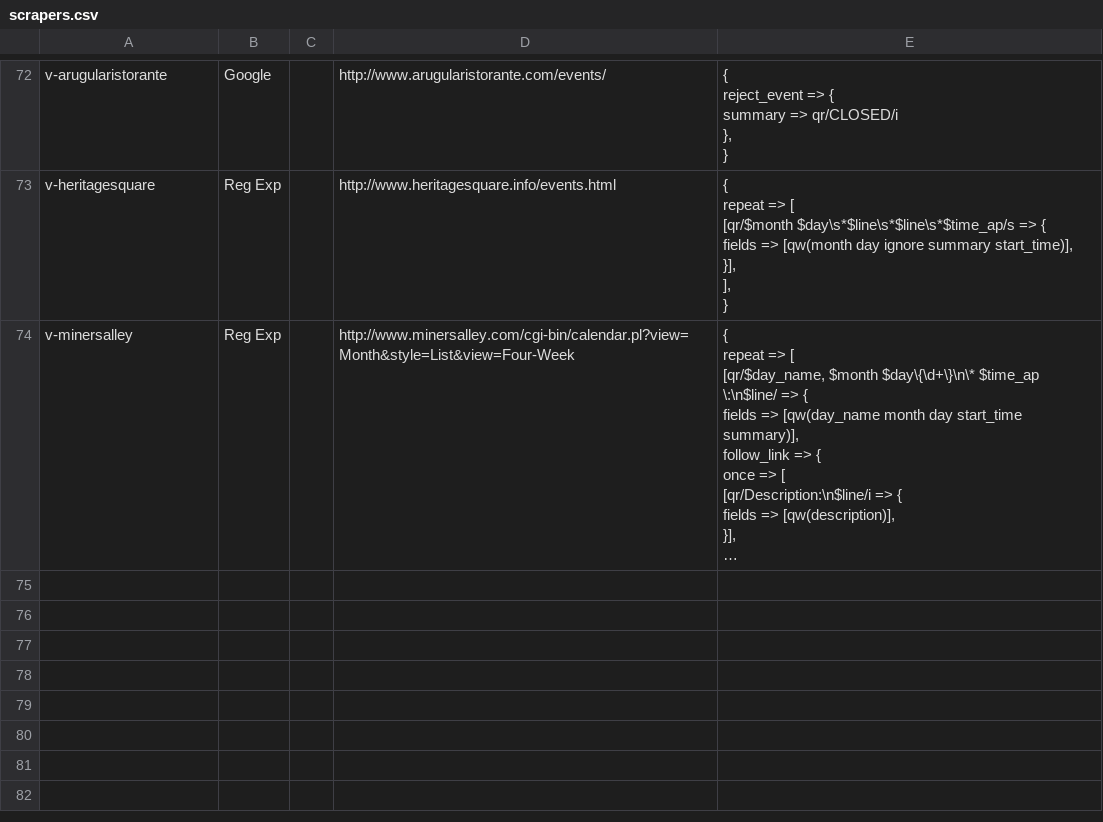
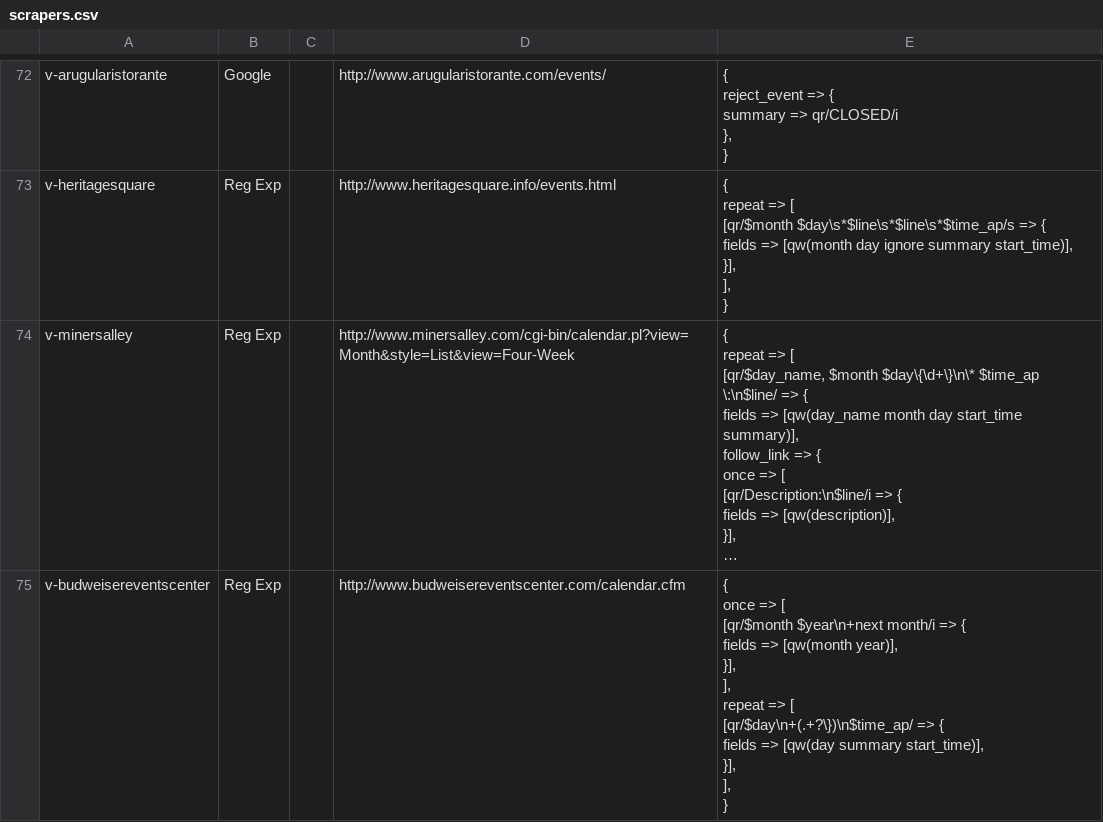
Before and after one commit to biviosoftware/perl-Cal54, a CSV file: files/cal54/ddl/scrapers.csv, drawn as a sheet; only a part is shown, gaps mark what is left out; long unchanged cells end in …; ↵ is a line break in a cell; the diff names each change by its address in the sheet, - before the commit and + after, or states it on an @@ line.

Commit message:
budweisereventscenter

```diff
--- a/files/cal54/ddl/scrapers.csv
+++ b/files/cal54/ddl/scrapers.csv
+row 75: v-budweisereventscenter | Reg Exp |  | http://www.budweisereventscenter.com/calendar.cfm | { ↵ once => [ ↵ [qr/$month $year\n+next month/i => { ↵ fields => [qw(month year)], ↵ }], ↵ ], ↵ repeat => [ ↵ [qr/$day\n+(.+?\})\n$time_ap/ => { ↵ fields => [qw(day summary start_time)], ↵ }], ↵ ], ↵ }
```
Also changed, not shown: files/cal54/ddl/venues.csv.
